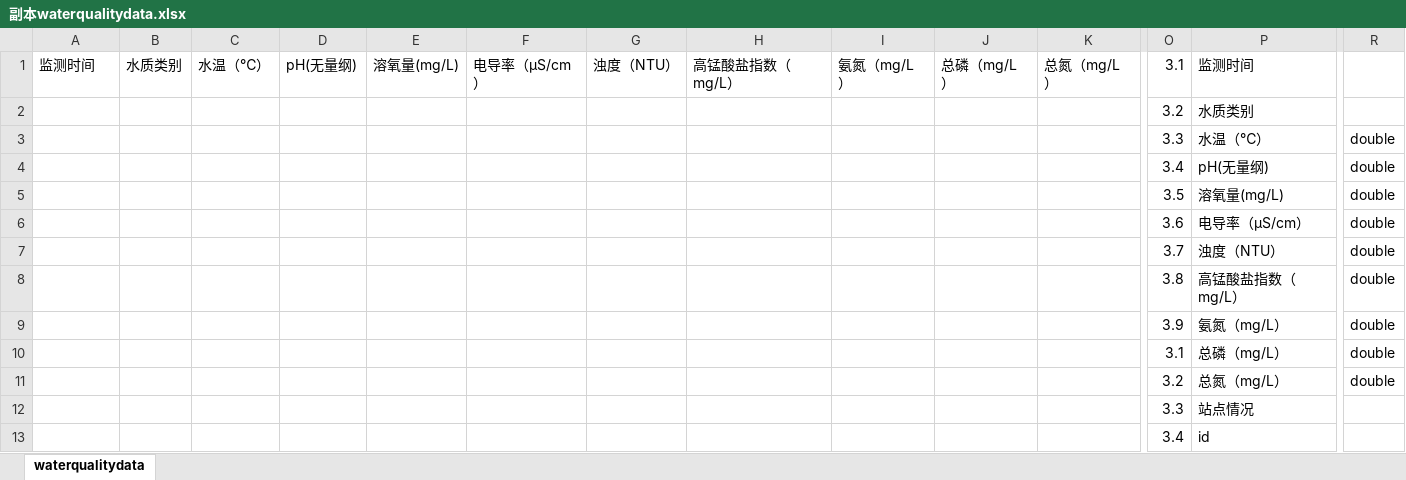
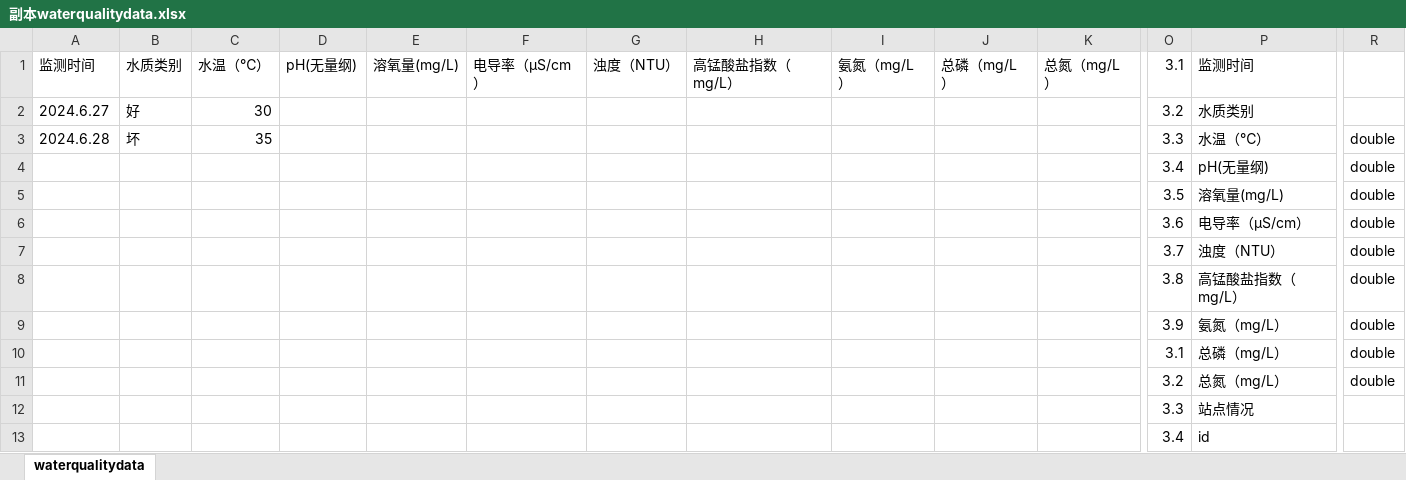
Before and after one commit to yexiaohanhan/SoftEngnieer_test, an Excel workbook: 副本waterqualitydata.xlsx, sheet waterqualitydata, drawn as a sheet; only a part is shown, gaps mark what is left out; values as stored, in another font and other column widths than the file's, no borders; removed rows and columns are numbered as before the commit, all else as after; rows hold the shown columns only; the diff names each change by its address in the sheet, - before the commit and + after, or states it on an @@ line.

Commit message:
data change1

```diff
--- a/副本waterqualitydata.xlsx (sheet waterqualitydata)
+++ b/副本waterqualitydata.xlsx (sheet waterqualitydata)
-row 2:  |  |  |  |  |  |  |  |  |  |  | 3.2 | 水质类别
-row 3:  |  |  |  |  |  |  |  |  |  |  | 3.3 | 水温（℃） | double
+row 2: 2024.6.27 | 好 | 30 |  |  |  |  |  |  |  |  | 3.2 | 水质类别
+row 3: 2024.6.28 | 坏 | 35 |  |  |  |  |  |  |  |  | 3.3 | 水温（℃） | double
```
Also changed, not shown: 副本fish.xlsx, 副本users.xlsx.
